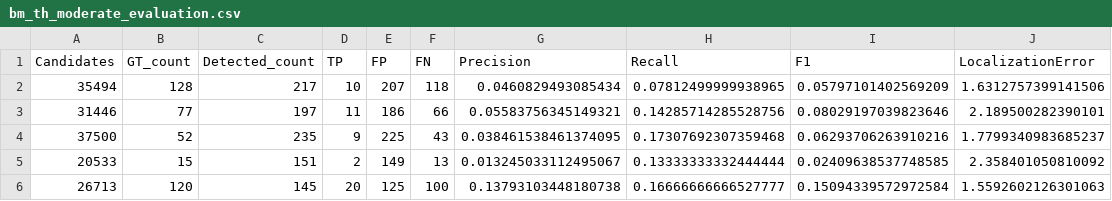
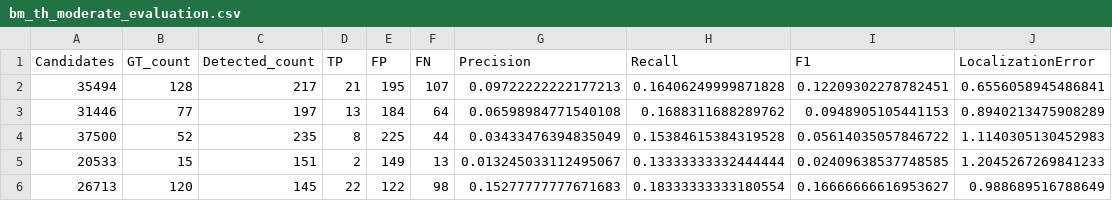
Before and after one commit to Vovsanka/LineSegmentation, a CSV file: experiments-python/wireframe-analysis-quality/bm_th_moderate_evaluation.csv, drawn as a sheet; only a part is shown; the diff covers the shown part only.

```diff
--- a/experiments-python/wireframe-analysis-quality/bm_th_moderate_evaluation.csv
+++ b/experiments-python/wireframe-analysis-quality/bm_th_moderate_evaluation.csv
@@ -1,6 +1,6 @@
 Candidates,GT_count,Detected_count,TP,FP,FN,Precision,Recall,F1,LocalizationError
-35494,128,217,10,207,118,0.0460829493085434,0.07812499999938965,0.05797101402569209,1.6312757399141506
-31446,77,197,11,186,66,0.05583756345149321,0.14285714285528756,0.08029197039823646,2.189500282390101
-37500,52,235,9,225,43,0.038461538461374095,0.17307692307359468,0.06293706263910216,1.7799340983685237
-20533,15,151,2,149,13,0.013245033112495067,0.13333333332444444,0.02409638537748585,2.358401050810092
-26713,120,145,20,125,100,0.13793103448180738,0.16666666666527777,0.15094339572972584,1.5592602126301063
+35494,128,217,21,195,107,0.09722222222177213,0.16406249999871828,0.12209302278782451,0.6556058945486841
+31446,77,197,13,184,64,0.06598984771540108,0.1688311688289762,0.0948905105441153,0.8940213475908289
+37500,52,235,8,225,44,0.03433476394835049,0.15384615384319528,0.05614035057846722,1.1140305130452983
+20533,15,151,2,149,13,0.013245033112495067,0.13333333332444444,0.02409638537748585,1.2045267269841233
+26713,120,145,22,122,98,0.15277777777671683,0.18333333333180554,0.16666666616953627,0.988689516788649
```
Also changed, not shown: 70 edited cells elsewhere in this file, experiments-python/wireframe-analysis-quality/bm_it_strict_evaluation.csv, experiments-python/wireframe-analysis-quality/bm_th_strict_evaluation.csv, 14 other files.
